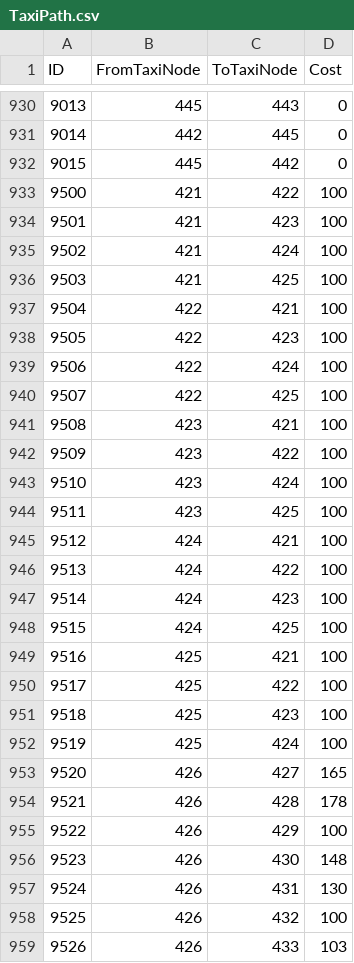
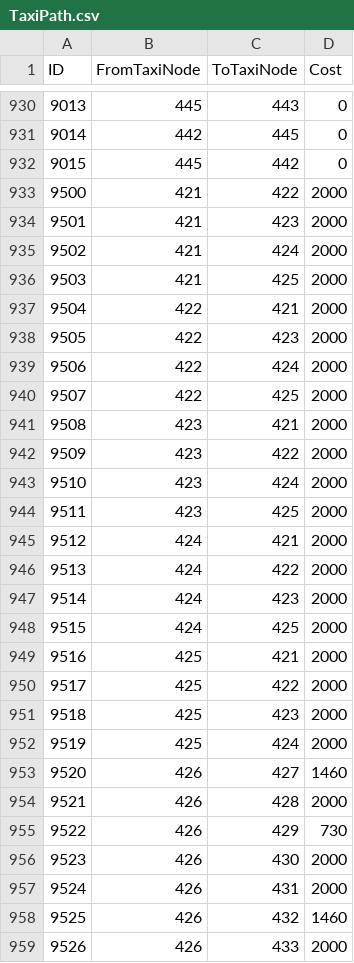
Before and after one commit to darkmord1991/DarkChaos-255, a CSV file: Custom/CSV DBC/TaxiPath.csv, drawn as a sheet; only a part is shown, gaps mark what is left out; the diff covers the shown part only.

Commit message:
feat(DB/Custom): Update DBC files for CreatureDisplayInfo and Taxi nodes
- Updated CreatureDisplayInfo.dbc for improved creature visuals
- Modified TaxiNodes.dbc to enhance travel routes
- Adjusted TaxiPath.dbc for better pathfinding
- Revised TaxiPathNode.dbc for accurate node connections

```diff
--- a/Custom/CSV DBC/TaxiPath.csv
+++ b/Custom/CSV DBC/TaxiPath.csv
@@ -932,28 +932,28 @@
 "9015","445","442","0"
-"9500","421","422","100"
-"9501","421","423","100"
-"9502","421","424","100"
-"9503","421","425","100"
-"9504","422","421","100"
-"9505","422","423","100"
-"9506","422","424","100"
-"9507","422","425","100"
-"9508","423","421","100"
-"9509","423","422","100"
-"9510","423","424","100"
-"9511","423","425","100"
-"9512","424","421","100"
-"9513","424","422","100"
-"9514","424","423","100"
-"9515","424","425","100"
-"9516","425","421","100"
-"9517","425","422","100"
-"9518","425","423","100"
-"9519","425","424","100"
-"9520","426","427","165"
-"9521","426","428","178"
-"9522","426","429","100"
-"9523","426","430","148"
-"9524","426","431","130"
-"9525","426","432","100"
-"9526","426","433","103"
+"9500","421","422","2000"
+"9501","421","423","2000"
+"9502","421","424","2000"
+"9503","421","425","2000"
+"9504","422","421","2000"
+"9505","422","423","2000"
+"9506","422","424","2000"
+"9507","422","425","2000"
+"9508","423","421","2000"
+"9509","423","422","2000"
+"9510","423","424","2000"
+"9511","423","425","2000"
+"9512","424","421","2000"
+"9513","424","422","2000"
+"9514","424","423","2000"
+"9515","424","425","2000"
+"9516","425","421","2000"
+"9517","425","422","2000"
+"9518","425","423","2000"
+"9519","425","424","2000"
+"9520","426","427","1460"
+"9521","426","428","2000"
+"9522","426","429","730"
+"9523","426","430","2000"
+"9524","426","431","2000"
+"9525","426","432","1460"
+"9526","426","433","2000"
```
Also changed, not shown: 125 edited cells elsewhere in this file, Custom/CSV DBC/TaxiNodes.csv, 6 other files.
